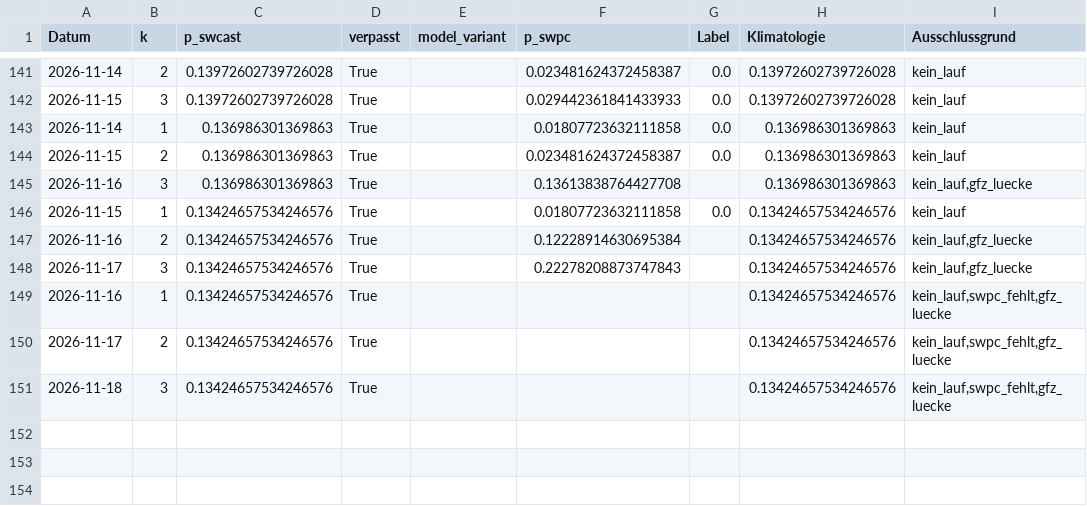
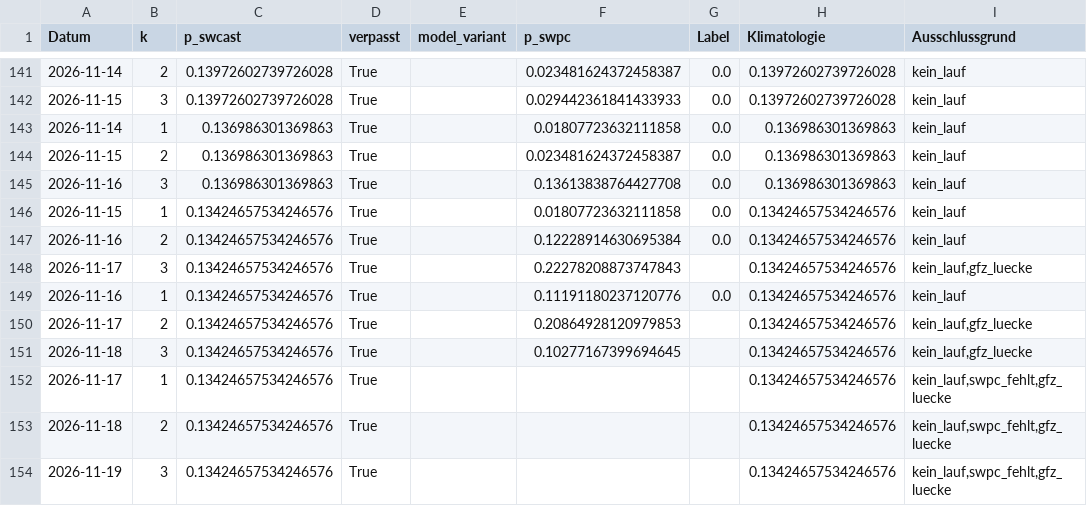
Before and after one commit to Script-hpp/swcast, a CSV file: reports/live_evaluation.csv, drawn as a sheet; only a part is shown, gaps mark what is left out.

```diff
--- a/reports/live_evaluation.csv
+++ b/reports/live_evaluation.csv
@@ -144,8 +144,11 @@ Datum,k,p_swcast,verpasst,model_variant,p_swpc,Label,Klimatologie,Ausschlussgrun
 2026-11-15,2,0.136986301369863,True,,0.023481624372458387,0.0,0.136986301369863,kein_lauf
-2026-11-16,3,0.136986301369863,True,,0.13613838764427708,,0.136986301369863,"kein_lauf,gfz_luecke"
+2026-11-16,3,0.136986301369863,True,,0.13613838764427708,0.0,0.136986301369863,kein_lauf
 2026-11-15,1,0.13424657534246576,True,,0.01807723632111858,0.0,0.13424657534246576,kein_lauf
-2026-11-16,2,0.13424657534246576,True,,0.12228914630695384,,0.13424657534246576,"kein_lauf,gfz_luecke"
+2026-11-16,2,0.13424657534246576,True,,0.12228914630695384,0.0,0.13424657534246576,kein_lauf
 2026-11-17,3,0.13424657534246576,True,,0.22278208873747843,,0.13424657534246576,"kein_lauf,gfz_luecke"
-2026-11-16,1,0.13424657534246576,True,,,,0.13424657534246576,"kein_lauf,swpc_fehlt,gfz_luecke"
-2026-11-17,2,0.13424657534246576,True,,,,0.13424657534246576,"kein_lauf,swpc_fehlt,gfz_luecke"
-2026-11-18,3,0.13424657534246576,True,,,,0.13424657534246576,"kein_lauf,swpc_fehlt,gfz_luecke"
+2026-11-16,1,0.13424657534246576,True,,0.11191180237120776,0.0,0.13424657534246576,kein_lauf
+2026-11-17,2,0.13424657534246576,True,,0.20864928120979853,,0.13424657534246576,"kein_lauf,gfz_luecke"
+2026-11-18,3,0.13424657534246576,True,,0.10277167399694645,,0.13424657534246576,"kein_lauf,gfz_luecke"
+2026-11-17,1,0.13424657534246576,True,,,,0.13424657534246576,"kein_lauf,swpc_fehlt,gfz_luecke"
+2026-11-18,2,0.13424657534246576,True,,,,0.13424657534246576,"kein_lauf,swpc_fehlt,gfz_luecke"
+2026-11-19,3,0.13424657534246576,True,,,,0.13424657534246576,"kein_lauf,swpc_fehlt,gfz_luecke"
```
Also changed, not shown: 46 other files.
